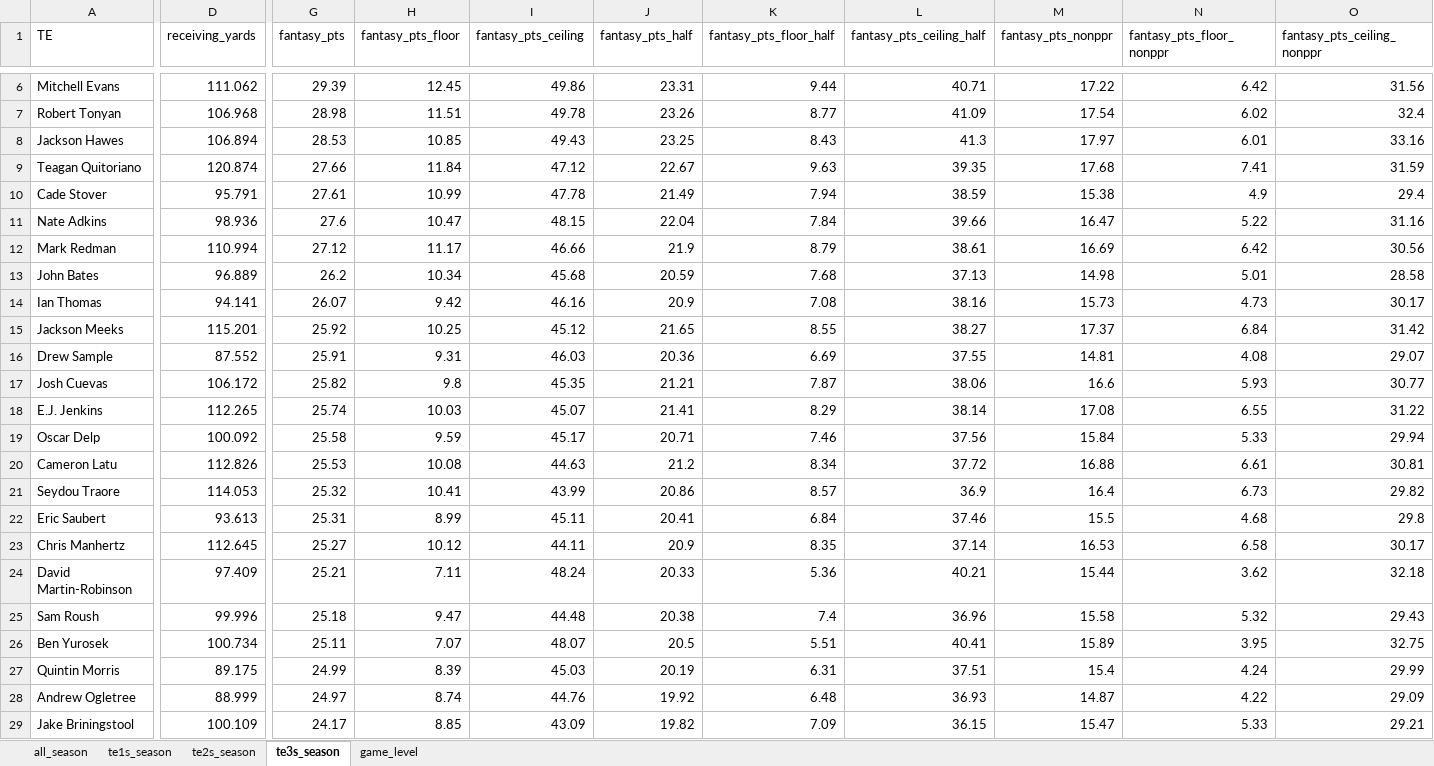
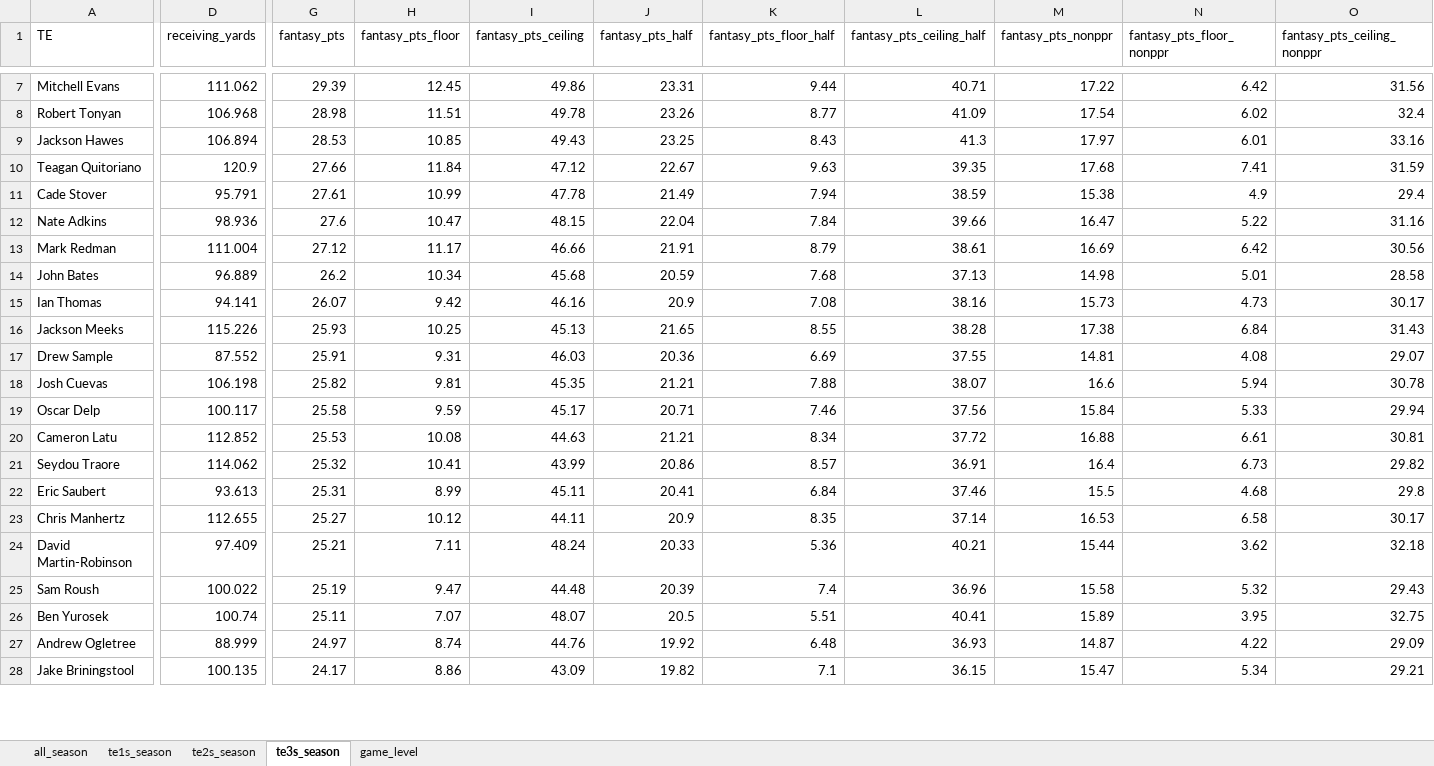
Before and after one commit to egomaniacsfantasy/lineup-lab, an Excel workbook: projections/te_2026_combined.xlsx, sheet te3s_season, drawn as a sheet; only a part is shown, gaps mark what is left out; values as stored, in another font and other column widths than the file's, no borders; removed rows and columns are numbered as before the commit, all else as after; rows hold the shown columns only; the diff covers the shown part only; the diff names each change by its address in the sheet, - before the commit and + after, or states it on an @@ line.

```diff
--- a/projections/te_2026_combined.xlsx (sheet te3s_season)
+++ b/projections/te_2026_combined.xlsx (sheet te3s_season)
-D10 (receiving_yards): 120.874
+D10 (receiving_yards): 120.9
-D13 (receiving_yards): 110.994
+D13 (receiving_yards): 111.004
-J13 (fantasy_pts_half): 21.9
+J13 (fantasy_pts_half): 21.91
-D16 (receiving_yards): 115.201
+D16 (receiving_yards): 115.226
-G16 (fantasy_pts): 25.92
+G16 (fantasy_pts): 25.93
-I16 (fantasy_pts_ceiling): 45.12
+I16 (fantasy_pts_ceiling): 45.13
-L16 (fantasy_pts_ceiling_half): 38.27
+L16 (fantasy_pts_ceiling_half): 38.28
-M16 (fantasy_pts_nonppr): 17.37
+M16 (fantasy_pts_nonppr): 17.38
-O16 (fantasy_pts_ceiling_nonppr): 31.42
+O16 (fantasy_pts_ceiling_nonppr): 31.43
-D18 (receiving_yards): 106.172
+D18 (receiving_yards): 106.198
-H18 (fantasy_pts_floor): 9.8
+H18 (fantasy_pts_floor): 9.81
-K18 (fantasy_pts_floor_half): 7.87
+K18 (fantasy_pts_floor_half): 7.88
-L18 (fantasy_pts_ceiling_half): 38.06
+L18 (fantasy_pts_ceiling_half): 38.07
-N18 (fantasy_pts_floor_nonppr): 5.93
+N18 (fantasy_pts_floor_nonppr): 5.94
-O18 (fantasy_pts_ceiling_nonppr): 30.77
+O18 (fantasy_pts_ceiling_nonppr): 30.78
-row 18: E.J. Jenkins | 112.265 | 25.74 | 10.03 | 45.07 | 21.41 | 8.29 | 38.14 | 17.08 | 6.55 | 31.22
-D19 (receiving_yards): 100.092
+D19 (receiving_yards): 100.117
-D20 (receiving_yards): 112.826
+D20 (receiving_yards): 112.852
-J20 (fantasy_pts_half): 21.2
+J20 (fantasy_pts_half): 21.21
-D21 (receiving_yards): 114.053
+D21 (receiving_yards): 114.062
-L21 (fantasy_pts_ceiling_half): 36.9
+L21 (fantasy_pts_ceiling_half): 36.91
-D23 (receiving_yards): 112.645
+D23 (receiving_yards): 112.655
-D25 (receiving_yards): 99.996
+D25 (receiving_yards): 100.022
-G25 (fantasy_pts): 25.18
+G25 (fantasy_pts): 25.19
-J25 (fantasy_pts_half): 20.38
+J25 (fantasy_pts_half): 20.39
-D26 (receiving_yards): 100.734
+D26 (receiving_yards): 100.74
-row 27: Quintin Morris | 89.175 | 24.99 | 8.39 | 45.03 | 20.19 | 6.31 | 37.51 | 15.4 | 4.24 | 29.99
-D28 (receiving_yards): 100.109
+D28 (receiving_yards): 100.135
-H28 (fantasy_pts_floor): 8.85
+H28 (fantasy_pts_floor): 8.86
-K28 (fantasy_pts_floor_half): 7.09
+K28 (fantasy_pts_floor_half): 7.1
-N28 (fantasy_pts_floor_nonppr): 5.33
+N28 (fantasy_pts_floor_nonppr): 5.34
```
Also changed, not shown: 2 added rows and 14 edited cells elsewhere in this sheet, sheet game_level, sheet all_season, sheet te2s_season, sheet te1s_season.
